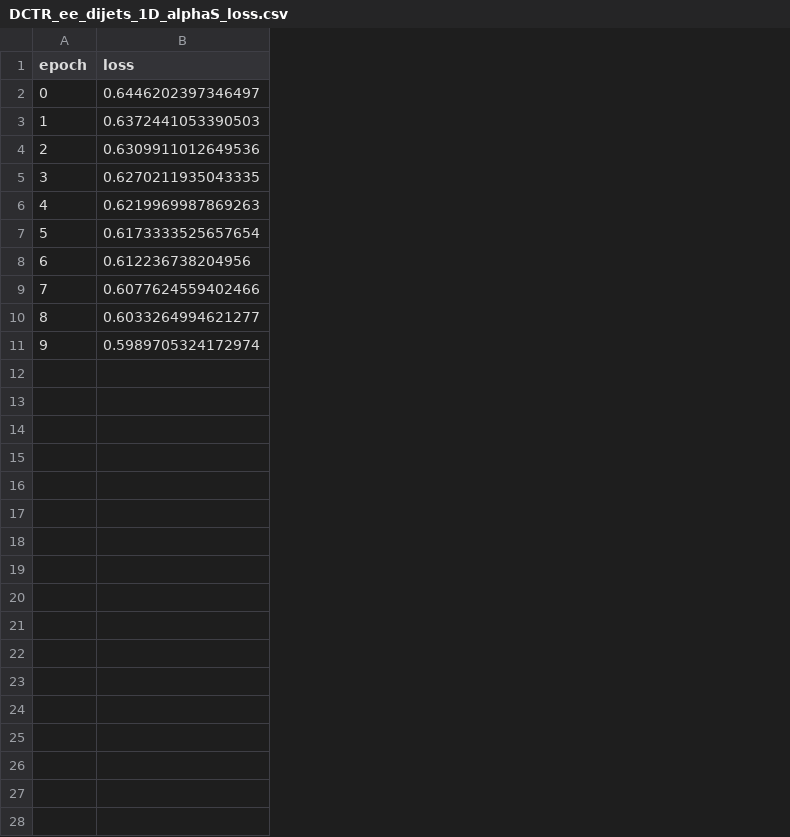
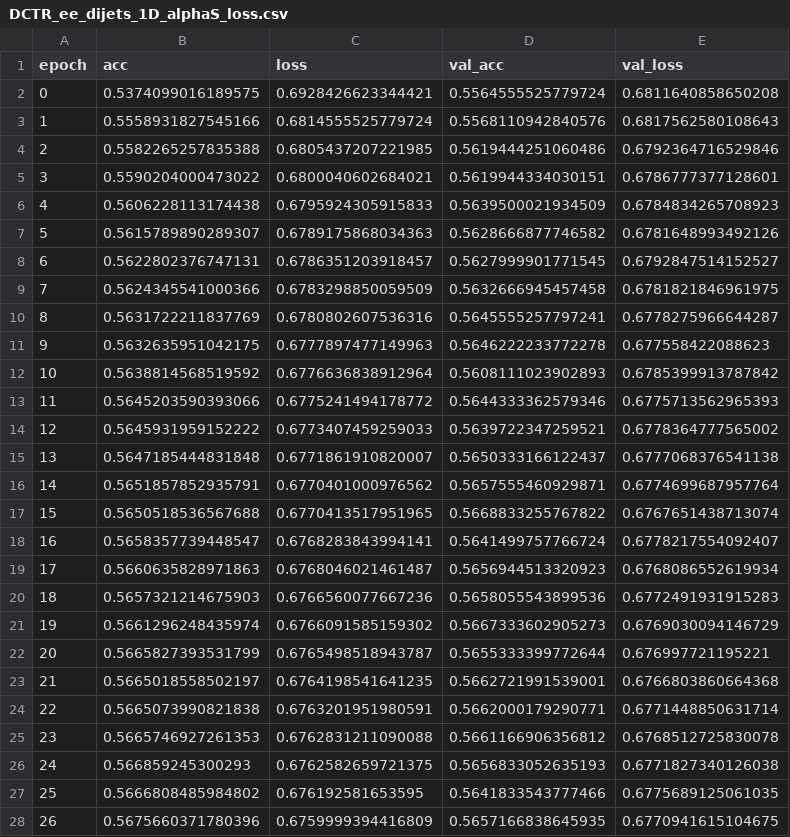
Before and after one commit to matangrinberg/parametrized-classifiers, a CSV file: newDCTR/HEP-notebooks/logs/DCTR_ee_dijets_1D_alphaS_loss.csv, drawn as a sheet; only a part is shown; addresses are those after the commit; the diff covers the shown part only; the diff names each change by its address in the sheet, - before the commit and + after, or states it on an @@ line.

```diff
--- a/newDCTR/HEP-notebooks/logs/DCTR_ee_dijets_1D_alphaS_loss.csv
+++ b/newDCTR/HEP-notebooks/logs/DCTR_ee_dijets_1D_alphaS_loss.csv
+column B (acc), rows 2-11: 0.5374099016189575 | 0.5558931827545166 | 0.5582265257835388 | 0.5590204000473022 | 0.5606228113174438 | 0.5615789890289307 | 0.5622802376747131 | 0.5624345541000366 | 0.5631722211837769 | 0.5632635951042175
+column D (val_acc), rows 2-11: 0.5564555525779724 | 0.5568110942840576 | 0.5619444251060486 | 0.5619944334030151 | 0.5639500021934509 | 0.5628666877746582 | 0.5627999901771545 | 0.5632666945457458 | 0.5645555257797241 | 0.5646222233772278
+column E (val_loss), rows 2-11: 0.6811640858650208 | 0.6817562580108643 | 0.6792364716529846 | 0.6786777377128601 | 0.6784834265708923 | 0.6781648993492126 | 0.6792847514152527 | 0.6781821846961975 | 0.6778275966644287 | 0.677558422088623
-C2 (loss): 0.6446202397346497
+C2 (loss): 0.6928426623344421
-C3 (loss): 0.6372441053390503
+C3 (loss): 0.6814555525779724
-C4 (loss): 0.6309911012649536
+C4 (loss): 0.6805437207221985
-C5 (loss): 0.6270211935043335
+C5 (loss): 0.6800040602684021
-C6 (loss): 0.6219969987869263
+C6 (loss): 0.6795924305915833
-C7 (loss): 0.6173333525657654
+C7 (loss): 0.6789175868034363
-C8 (loss): 0.612236738204956
+C8 (loss): 0.6786351203918457
-C9 (loss): 0.6077624559402466
+C9 (loss): 0.6783298850059509
-C10 (loss): 0.6033264994621277
+C10 (loss): 0.6780802607536316
-C11 (loss): 0.5989705324172974
+C11 (loss): 0.6777897477149963
+row 12: 10 | 0.5638814568519592 | 0.6776636838912964 | 0.5608111023902893 | 0.6785399913787842
+row 13: 11 | 0.5645203590393066 | 0.6775241494178772 | 0.5644333362579346 | 0.6775713562965393
+row 14: 12 | 0.5645931959152222 | 0.6773407459259033 | 0.5639722347259521 | 0.6778364777565002
+row 15: 13 | 0.5647185444831848 | 0.6771861910820007 | 0.5650333166122437 | 0.6777068376541138
+row 16: 14 | 0.5651857852935791 | 0.6770401000976562 | 0.5657555460929871 | 0.6774699687957764
+row 17: 15 | 0.5650518536567688 | 0.6770413517951965 | 0.5668833255767822 | 0.6767651438713074
+row 18: 16 | 0.5658357739448547 | 0.6768283843994141 | 0.5641499757766724 | 0.6778217554092407
+row 19: 17 | 0.5660635828971863 | 0.6768046021461487 | 0.5656944513320923 | 0.6768086552619934
+row 20: 18 | 0.5657321214675903 | 0.6766560077667236 | 0.5658055543899536 | 0.6772491931915283
+row 21: 19 | 0.5661296248435974 | 0.6766091585159302 | 0.5667333602905273 | 0.6769030094146729
+row 22: 20 | 0.5665827393531799 | 0.6765498518943787 | 0.5655333399772644 | 0.676997721195221
+row 23: 21 | 0.5665018558502197 | 0.6764198541641235 | 0.5662721991539001 | 0.6766803860664368
+row 24: 22 | 0.5665073990821838 | 0.6763201951980591 | 0.5662000179290771 | 0.6771448850631714
+row 25: 23 | 0.5665746927261353 | 0.6762831211090088 | 0.5661166906356812 | 0.6768512725830078
+row 26: 24 | 0.566859245300293 | 0.6762582659721375 | 0.5656833052635193 | 0.6771827340126038
+row 27: 25 | 0.5666808485984802 | 0.676192581653595 | 0.5641833543777466 | 0.6775689125061035
+row 28: 26 | 0.5675660371780396 | 0.6759999394416809 | 0.5657166838645935 | 0.6770941615104675
```
Also changed, not shown: 5 added rows elsewhere in this file, 4 other files.
